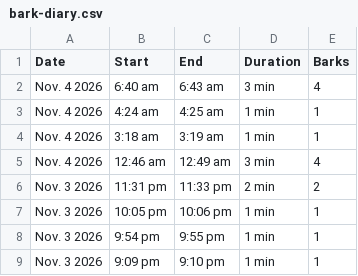
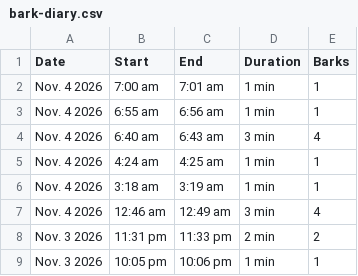
Before and after one commit to lukedav/bark-diary, a CSV file: bark-diary.csv, drawn as a sheet; only a part is shown; the shorter side is filled out with more unchanged rows.

Commit message:
Update bark diary (1388 episodes)

```diff
--- a/bark-diary.csv
+++ b/bark-diary.csv
@@ -1,2 +1,4 @@
 Date,Start,End,Duration,Barks
+Nov. 4 2026,7:00 am,7:01 am,1 min,1
+Nov. 4 2026,6:55 am,6:56 am,1 min,1
 Nov. 4 2026,6:40 am,6:43 am,3 min,4
```
